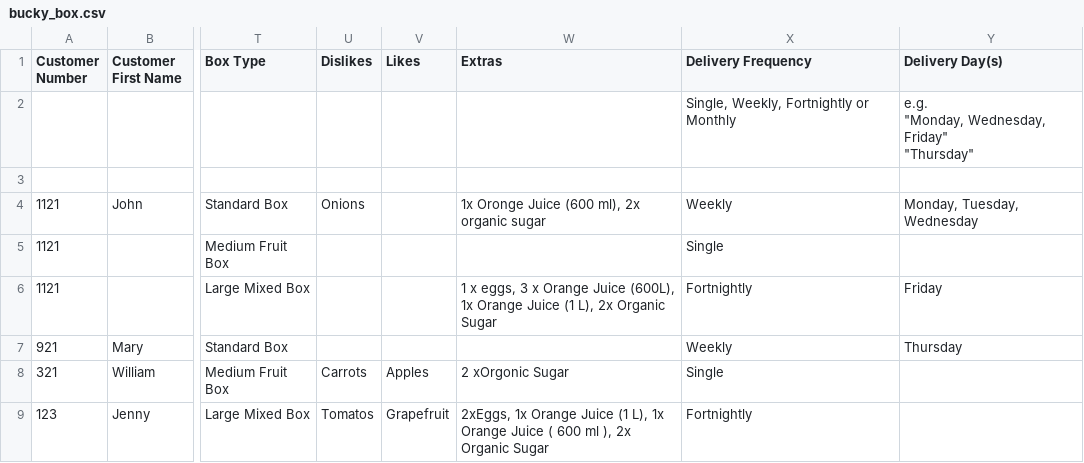
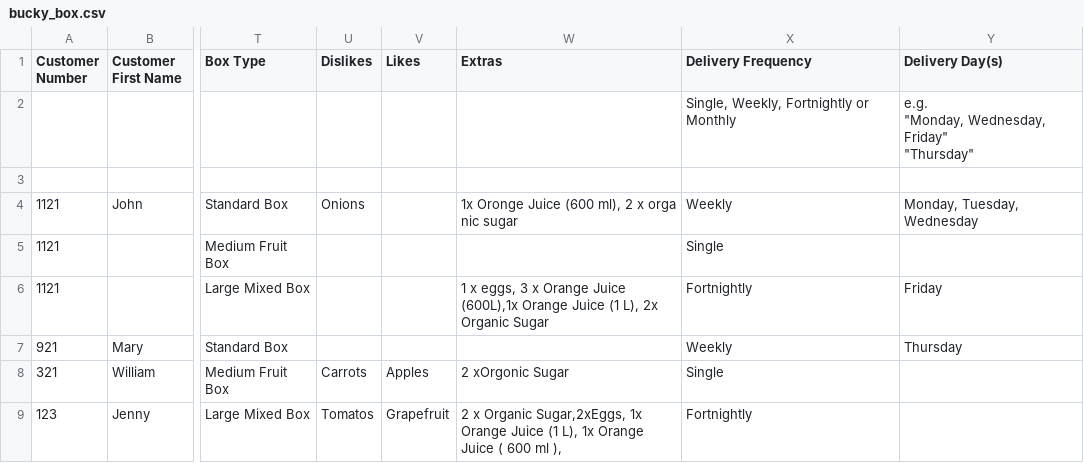
Before and after one commit to buckybox/core, a CSV file: spec/support/test_upload_files/bucky_box.csv, drawn as a sheet; only a part is shown, gaps mark what is left out; the diff names each change by its address in the sheet, - before the commit and + after, or states it on an @@ line.

```diff
--- a/spec/support/test_upload_files/bucky_box.csv
+++ b/spec/support/test_upload_files/bucky_box.csv
-W4 (Extras): 1x Oronge Juice (600 ml), 2x organic sugar
+W4 (Extras): 1x Oronge Juice (600 ml), 2 x orga nic sugar
-W6 (Extras): …Orange Juice (600L), 1x Orange Juice…
+W6 (Extras): …Orange Juice (600L),1x Orange Juice…
-W9 (Extras): 2xEggs, 1x Orange Juice (1 L), 1x Orange Juice ( 600 ml ), 2x Organic Sugar
+W9 (Extras): 2 x Organic Sugar,2xEggs, 1x Orange Juice (1 L), 1x Orange Juice ( 600 ml ),
```
Also changed, not shown: 3 other files.
